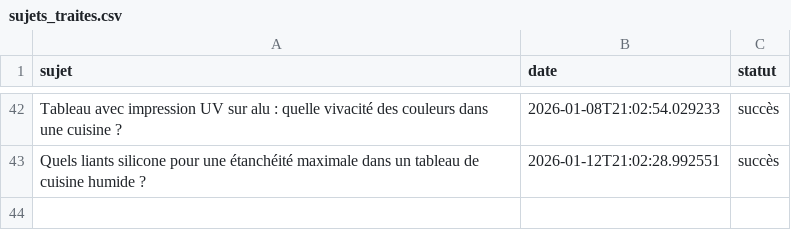
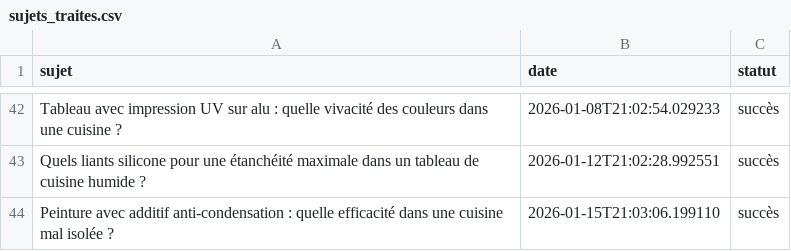
Before and after one commit to Metalosmose21/Cuisine-3, a CSV file: sujets_traites.csv, drawn as a sheet; only a part is shown, gaps mark what is left out.

```diff
--- a/sujets_traites.csv
+++ b/sujets_traites.csv
@@ -43 +43,2 @@ Tableau avec impression UV sur alu : quelle vivacité des couleurs dans une cuis
 Quels liants silicone pour une étanchéité maximale dans un tableau de cuisine humide ?,2026-01-12T21:02:28.992551,succès
+Peinture avec additif anti-condensation : quelle efficacité dans une cuisine mal isolée ?,2026-01-15T21:03:06.199110,succès
```
Also changed, not shown: sujets.csv.
